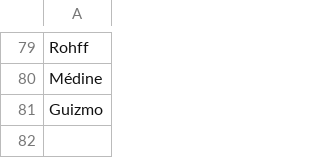
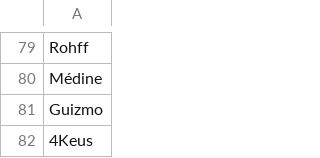
Before and after one commit to cmnemoi/LyricsExplorer, a CSV file: data/artists.csv, drawn as a sheet; only a part is shown, gaps mark what is left out; the diff names each change by its address in the sheet, - before the commit and + after, or states it on an @@ line.

```diff
--- a/data/artists.csv
+++ b/data/artists.csv
+row 82: 4Keus
```
Also changed, not shown: 1 other file.
